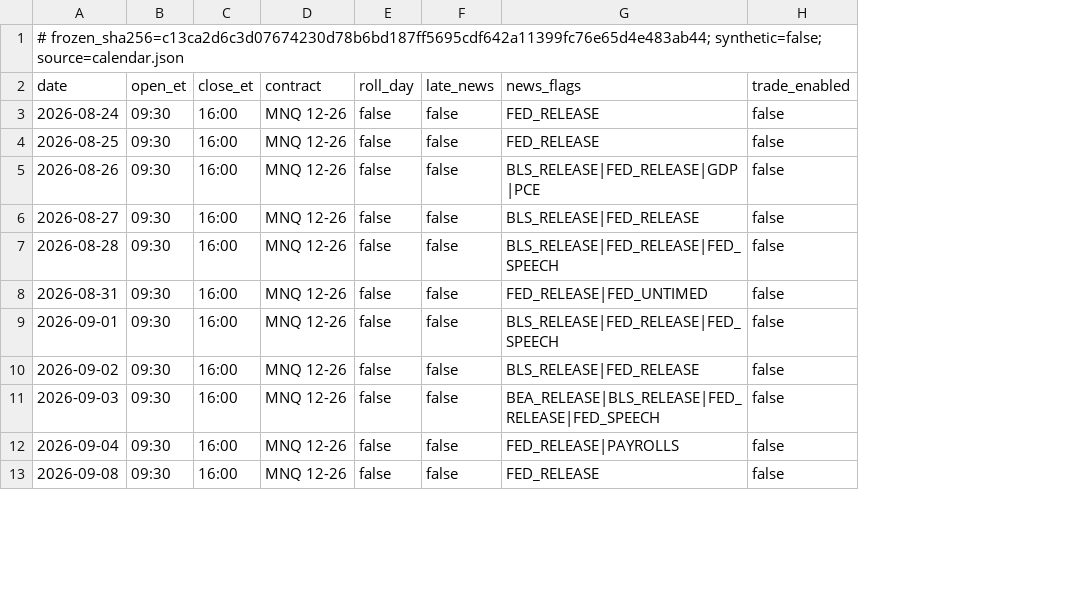
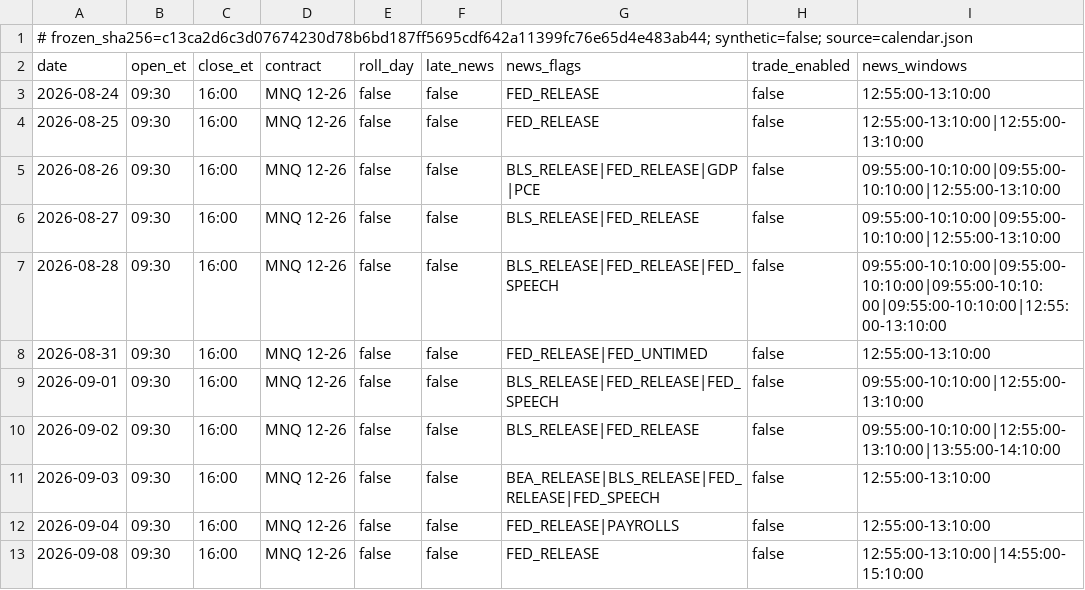
Before and after one commit to skizzunni/XD, a CSV file: ninjatrader/calendars/mnq-dec26-sim101-2026-10-07-09/MNQCalendar.csv, drawn as a sheet; only a part is shown; the diff names each change by its address in the sheet, - before the commit and + after, or states it on an @@ line.

```diff
--- a/ninjatrader/calendars/mnq-dec26-sim101-2026-10-07-09/MNQCalendar.csv
+++ b/ninjatrader/calendars/mnq-dec26-sim101-2026-10-07-09/MNQCalendar.csv
+column I (news_windows), rows 3-13: 12:55:00-13:10:00 | 12:55:00-13:10:00|12:55:00-13:10:00 | 09:55:00-10:10:00|09:55:00-10:10:00|12:55:00-13:10:00 | 09:55:00-10:10:00|09:55:00-10:10:00|12:55:00-13:10:00 | 09:55:00-10:10:00|09:55:00-10:10:00|09:55:00-10:10:00|09:55:00-10:10:00|12:55:00-13:10:00 | 12:55:00-13:10:00 | 09:55:00-10:10:00|12:55:00-13:10:00 | 09:55:00-10:10:00|12:55:00-13:10:00|13:55:00-14:10:00 | 12:55:00-13:10:00 | 12:55:00-13:10:00 | 12:55:00-13:10:00|14:55:00-15:10:00
```
Also changed, not shown: ninjatrader/calendars/mnq-dec26-2026-10-05-06/MNQCalendar.csv, 23 other files.
